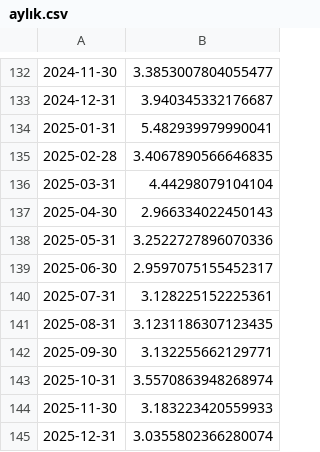
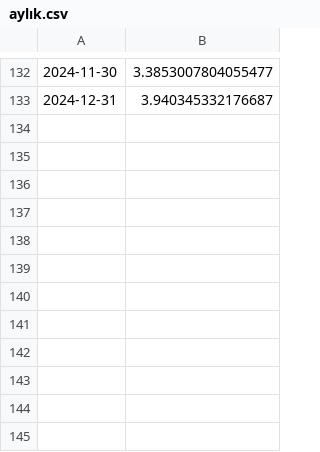
Before and after one commit to mutlususamuru/streamlit-inflation, a CSV file: aylık.csv, drawn as a sheet; only a part is shown, gaps mark what is left out; the diff names each change by its address in the sheet, - before the commit and + after, or states it on an @@ line.

```diff
--- a/aylık.csv
+++ b/aylık.csv
-row 134: 2025-01-31 | 5.482939979990041
-row 135: 2025-02-28 | 3.4067890566646835
-row 136: 2025-03-31 | 4.44298079104104
-row 137: 2025-04-30 | 2.966334022450143
-row 138: 2025-05-31 | 3.2522727896070336
-row 139: 2025-06-30 | 2.9597075155452317
-row 140: 2025-07-31 | 3.128225152225361
-row 141: 2025-08-31 | 3.1231186307123435
-row 142: 2025-09-30 | 3.132255662129771
-row 143: 2025-10-31 | 3.5570863948268974
-row 144: 2025-11-30 | 3.183223420559933
-row 145: 2025-12-31 | 3.0355802366280074
```
Also changed, not shown: yıllıktahmin.csv.
